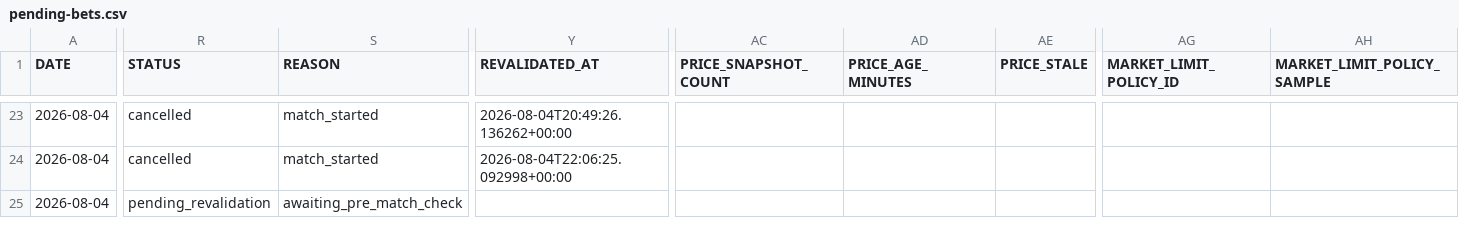
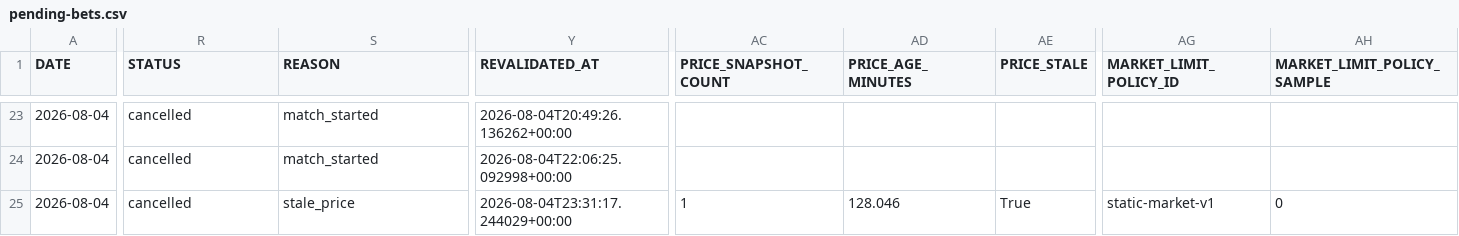
Before and after one commit to AguyfromaTown/betting, a CSV file: pending-bets.csv, drawn as a sheet; only a part is shown, gaps mark what is left out; the diff covers the shown part only; the diff names each change by its address in the sheet, - before the commit and + after, or states it on an @@ line.

```diff
--- a/pending-bets.csv
+++ b/pending-bets.csv
-R25 (STATUS): pending_revalidation
+R25 (STATUS): cancelled
-S25 (REASON): awaiting_pre_match_check
+S25 (REASON): stale_price
-Y25 (REVALIDATED_AT): (empty)
+Y25 (REVALIDATED_AT): 2026-08-04T23:31:17.244029+00:00
-AC25 (PRICE_SNAPSHOT_COUNT): (empty)
+AC25 (PRICE_SNAPSHOT_COUNT): 1
-AD25 (PRICE_AGE_MINUTES): (empty)
+AD25 (PRICE_AGE_MINUTES): 128.046
-AE25 (PRICE_STALE): (empty)
+AE25 (PRICE_STALE): True
-AG25 (MARKET_LIMIT_POLICY_ID): (empty)
+AG25 (MARKET_LIMIT_POLICY_ID): static-market-v1
-AH25 (MARKET_LIMIT_POLICY_SAMPLE): (empty)
+AH25 (MARKET_LIMIT_POLICY_SAMPLE): 0
```
Also changed, not shown: 4 edited cells elsewhere in this file, counterfactual-log.csv, predictions-log.csv, 13 other files.
